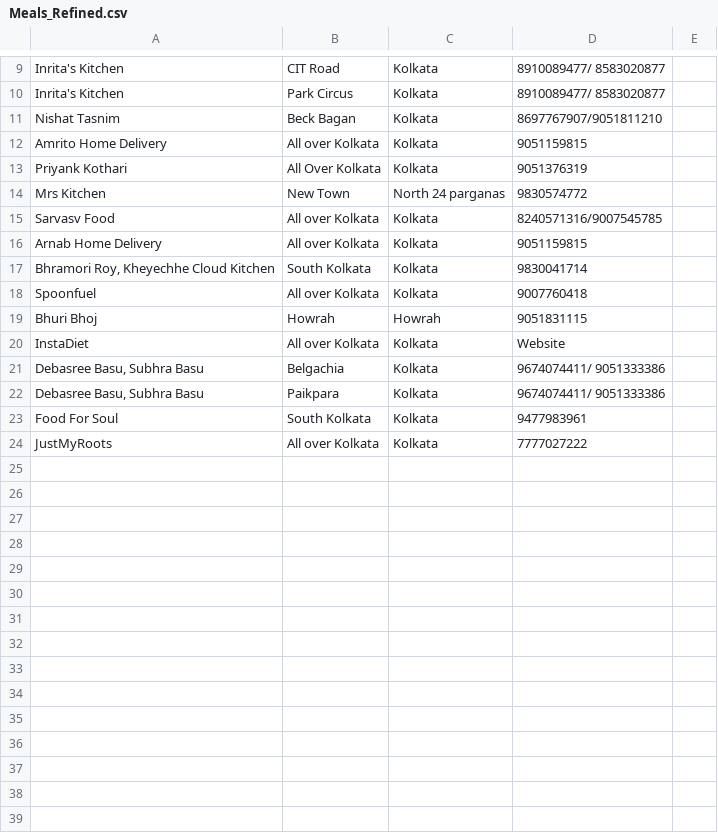
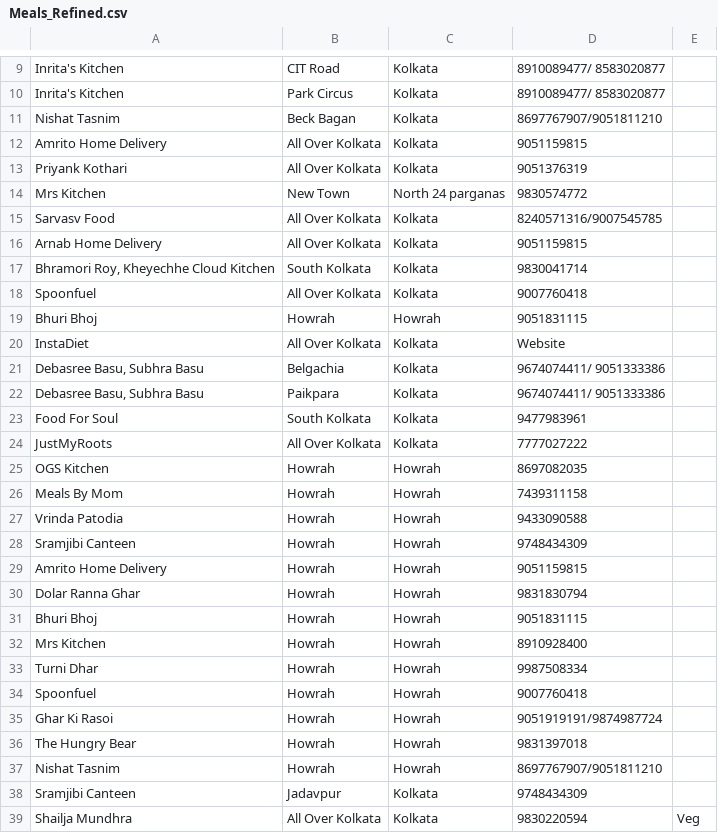
Before and after one commit to Nibs007/OxyCare, a CSV file: Meals_Refined.csv, drawn as a sheet; only a part is shown, gaps mark what is left out; the diff covers the shown part only.

Commit message:
Update Meals_Refined.csv

```diff
--- a/Meals_Refined.csv
+++ b/Meals_Refined.csv
@@ -12 +12 @@ Nishat Tasnim , Beck Bagan,Kolkata, 8697767907/9051811210
-Amrito Home Delivery , All over Kolkata,Kolkata,9051159815
+Amrito Home Delivery ,All Over Kolkata,Kolkata,9051159815,
@@ -15,2 +15,2 @@ Mrs Kitchen , New Town,North 24 parganas,9830574772
-Sarvasv Food , All over Kolkata,Kolkata, 8240571316/9007545785
-Arnab Home Delivery , All over Kolkata,Kolkata,9051159815
+Sarvasv Food ,All Over Kolkata,Kolkata,8240571316/9007545785,
+Arnab Home Delivery ,All Over Kolkata,Kolkata,9051159815,
@@ -18 +18 @@ Arnab Home Delivery , All over Kolkata,Kolkata,9051159815
-Spoonfuel , All over Kolkata,Kolkata,9007760418
+Spoonfuel ,All Over Kolkata,Kolkata,9007760418,
@@ -20 +20 @@ Bhuri Bhoj , Howrah,Howrah,9051831115
-InstaDiet,All over Kolkata,Kolkata,Website
+InstaDiet,All Over Kolkata,Kolkata,Website,
@@ -24 +24,16 @@ Food For Soul , South Kolkata,Kolkata,9477983961
-JustMyRoots , All over Kolkata,Kolkata,7777027222
+JustMyRoots ,All Over Kolkata,Kolkata,7777027222,
+OGS Kitchen,Howrah,Howrah,8697082035,
+Meals By Mom,Howrah,Howrah,7439311158,
+Vrinda Patodia,Howrah,Howrah,9433090588,
+Sramjibi Canteen,Howrah,Howrah,9748434309,
+Amrito Home Delivery,Howrah,Howrah,9051159815,
+Dolar Ranna Ghar,Howrah,Howrah,9831830794,
+Bhuri Bhoj,Howrah,Howrah,9051831115,
+Mrs Kitchen,Howrah,Howrah,8910928400,
+Turni Dhar,Howrah,Howrah,9987508334,
+Spoonfuel,Howrah,Howrah,9007760418,
+Ghar Ki Rasoi,Howrah,Howrah,9051919191/9874987724,
+The Hungry Bear,Howrah,Howrah,9831397018,
+Nishat Tasnim,Howrah,Howrah,8697767907/9051811210,
+Sramjibi Canteen,Jadavpur,Kolkata,9748434309,
+Shailja Mundhra,All Over Kolkata,Kolkata,9830220594, Veg
```
Also changed, not shown: 28 added rows and 4 edited cells elsewhere in this file.
